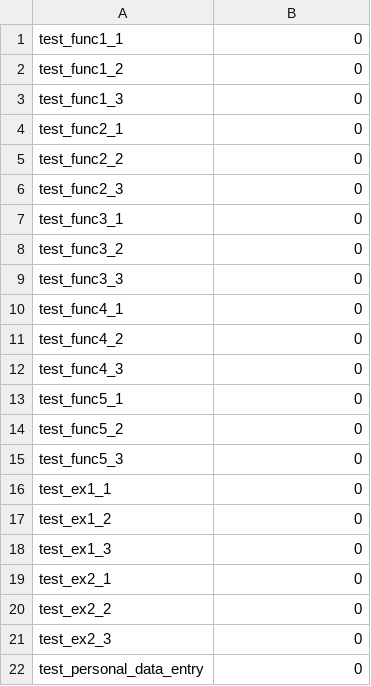
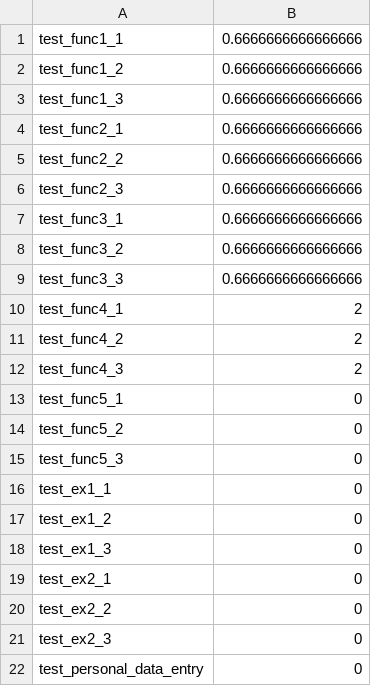
Before and after one commit to FeddyLix17/Computer-Science, a CSV file: Fondamenti di programmazione primo semestre/Esercizi Esame/Simulazione Esame 20 Dicembre 2022/grade.csv, drawn as a sheet.

Commit message:
update simulazione 22 dicembre 2022

```diff
--- a/Fondamenti di programmazione primo semestre/Esercizi Esame/Simulazione Esame 20 Dicembre 2022/grade.csv
+++ b/Fondamenti di programmazione primo semestre/Esercizi Esame/Simulazione Esame 20 Dicembre 2022/grade.csv
@@ -1,13 +1,13 @@
-test_func1_1,0
-test_func1_2,0
-test_func1_3,0
-test_func2_1,0
-test_func2_2,0
-test_func2_3,0
-test_func3_1,0
-test_func3_2,0
-test_func3_3,0
-test_func4_1,0
-test_func4_2,0
-test_func4_3,0
+test_func1_1,0.6666666666666666
+test_func1_2,0.6666666666666666
+test_func1_3,0.6666666666666666
+test_func2_1,0.6666666666666666
+test_func2_2,0.6666666666666666
+test_func2_3,0.6666666666666666
+test_func3_1,0.6666666666666666
+test_func3_2,0.6666666666666666
+test_func3_3,0.6666666666666666
+test_func4_1,2
+test_func4_2,2
+test_func4_3,2
 test_func5_1,0
```
Also changed, not shown: 6 other files.
